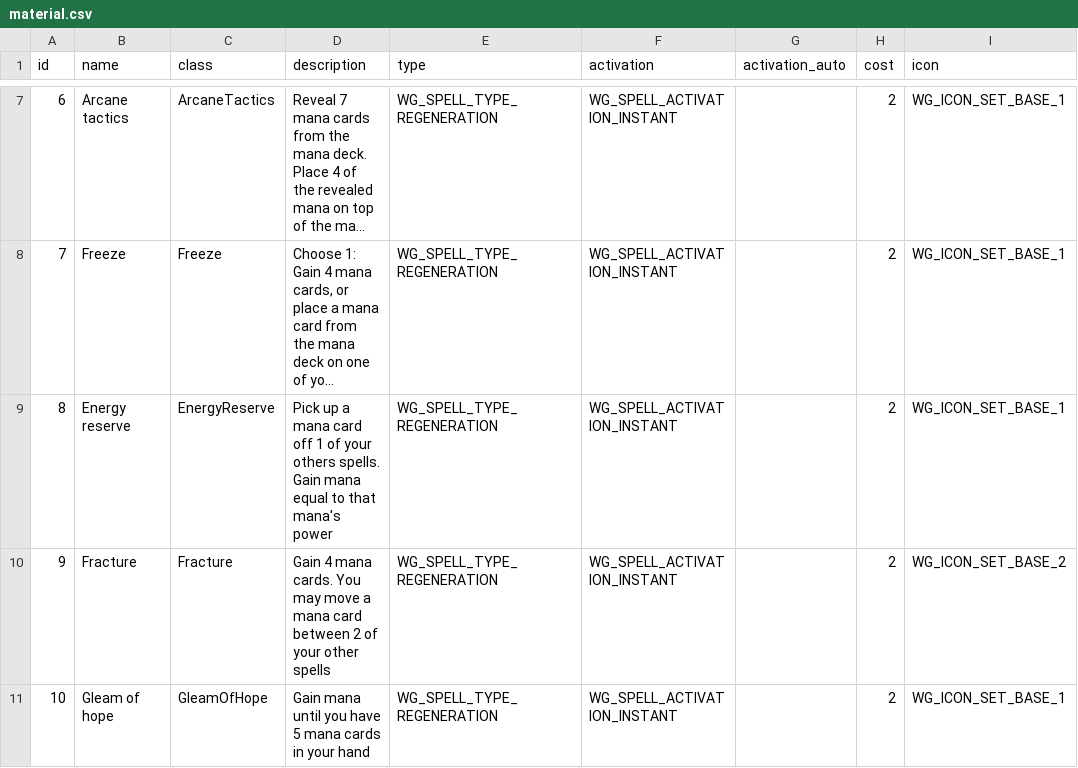
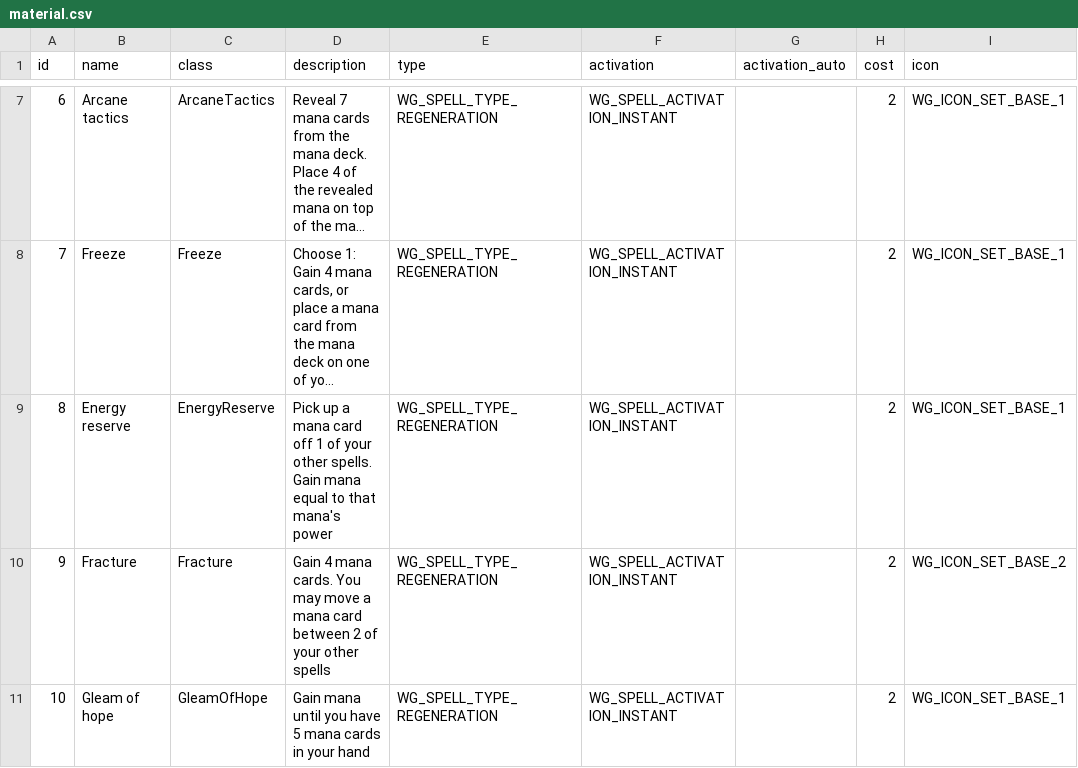
Before and after one commit to MartinGoulet/bga-wizards-grimoire, a CSV file: misc/material.csv, drawn as a sheet; only a part is shown, gaps mark what is left out; long unchanged cells end in …; the diff names each change by its address in the sheet, - before the commit and + after, or states it on an @@ line.

```diff
--- a/misc/material.csv
+++ b/misc/material.csv
-D9 (description): …of your others spells. Gain…
+D9 (description): …of your other spells. Gain…
```
Also changed, not shown: 2 other files.
